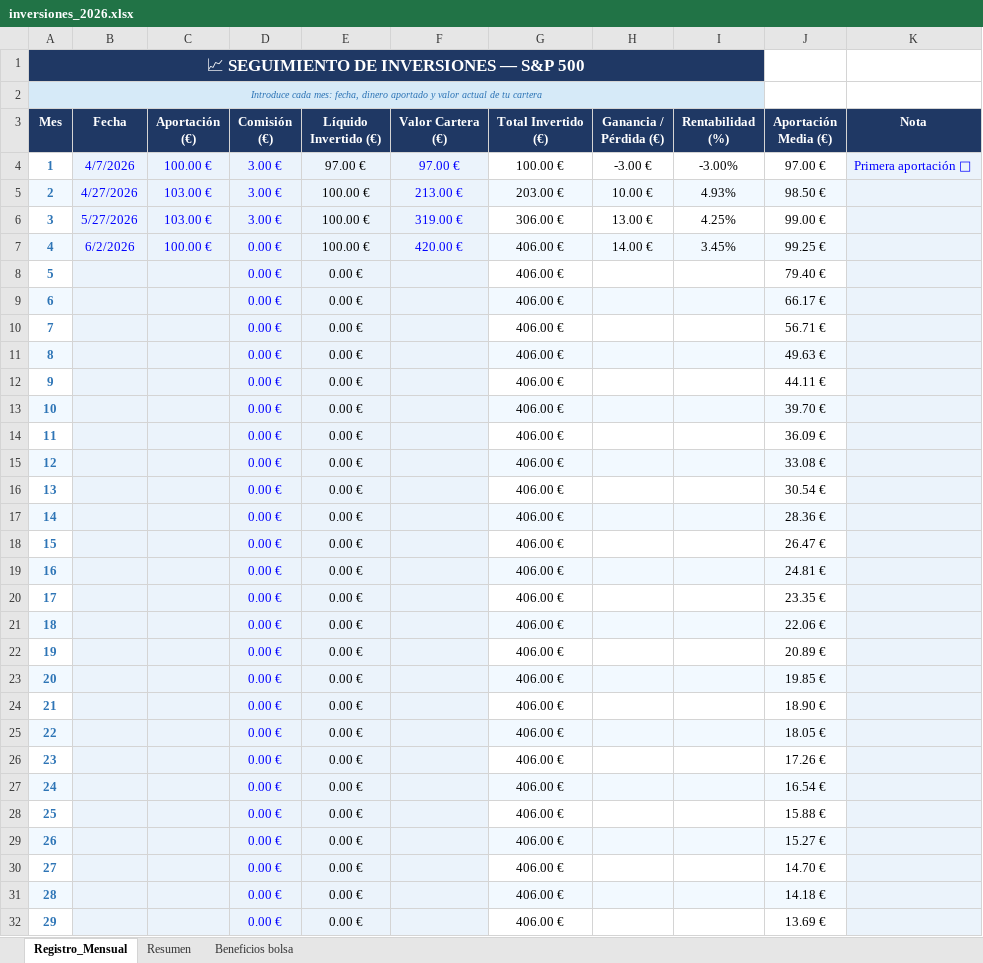
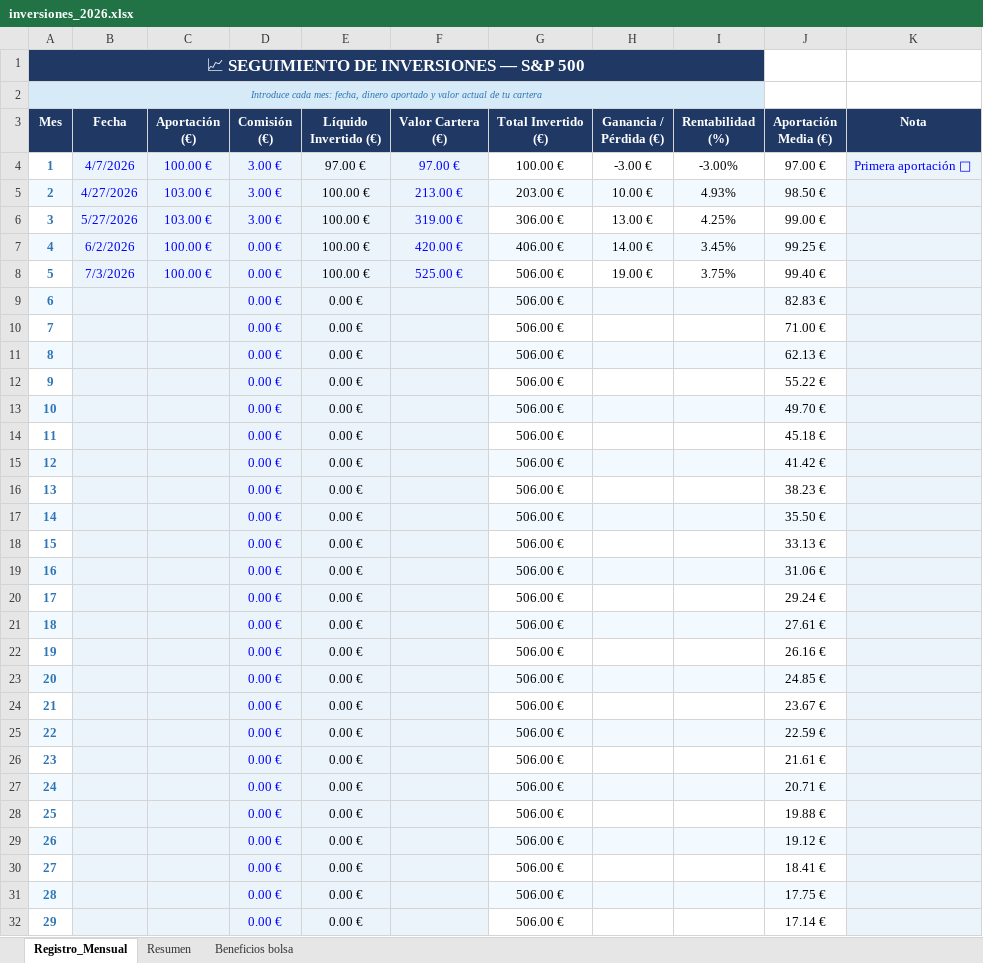
Before and after one commit to marioaragon/inversiones, an Excel workbook: inversiones_2026.xlsx, sheet Registro_Mensual, drawn as a sheet; only a part is shown; values as stored, in another font and other column widths than the file's, no borders; the diff covers the shown part only; the diff names each change by its address in the sheet, - before the commit and + after, or states it on an @@ line.

```diff
--- a/inversiones_2026.xlsx (sheet Registro_Mensual)
+++ b/inversiones_2026.xlsx (sheet Registro_Mensual)
-B8 (Fecha): (empty)
+B8 (Fecha): 7/3/2026
-C8 (Aportación (€)): (empty)
+C8 (Aportación (€)): 100.00 €
-E8 (Líquido Invertido (€)): 0.00 €
+E8 (Líquido Invertido (€)): 100.00 €
-F8 (Valor Cartera (€)): (empty)
+F8 (Valor Cartera (€)): 525.00 €
-G8:G32 (Total Invertido (€)): 406.00 €
+G8:G32 (Total Invertido (€)): 506.00 €
-H8 (Ganancia / Pérdida (€)): (empty)
+H8 (Ganancia / Pérdida (€)): 19.00 €
-I8 (Rentabilidad (%)): (empty)
+I8 (Rentabilidad (%)): 3.75%
-J8 (Aportación Media (€)): 79.40 €
+J8 (Aportación Media (€)): 99.40 €
-J9 (Aportación Media (€)): 66.17 €
+J9 (Aportación Media (€)): 82.83 €
-J10 (Aportación Media (€)): 56.71 €
+J10 (Aportación Media (€)): 71.00 €
-J11 (Aportación Media (€)): 49.63 €
+J11 (Aportación Media (€)): 62.13 €
-J12 (Aportación Media (€)): 44.11 €
+J12 (Aportación Media (€)): 55.22 €
-J13 (Aportación Media (€)): 39.70 €
+J13 (Aportación Media (€)): 49.70 €
-J14 (Aportación Media (€)): 36.09 €
+J14 (Aportación Media (€)): 45.18 €
-J15 (Aportación Media (€)): 33.08 €
+J15 (Aportación Media (€)): 41.42 €
-J16 (Aportación Media (€)): 30.54 €
+J16 (Aportación Media (€)): 38.23 €
-J17 (Aportación Media (€)): 28.36 €
+J17 (Aportación Media (€)): 35.50 €
-J18 (Aportación Media (€)): 26.47 €
+J18 (Aportación Media (€)): 33.13 €
-J19 (Aportación Media (€)): 24.81 €
+J19 (Aportación Media (€)): 31.06 €
-J20 (Aportación Media (€)): 23.35 €
+J20 (Aportación Media (€)): 29.24 €
-J21 (Aportación Media (€)): 22.06 €
+J21 (Aportación Media (€)): 27.61 €
-J22 (Aportación Media (€)): 20.89 €
+J22 (Aportación Media (€)): 26.16 €
-J23 (Aportación Media (€)): 19.85 €
+J23 (Aportación Media (€)): 24.85 €
-J24 (Aportación Media (€)): 18.90 €
+J24 (Aportación Media (€)): 23.67 €
-J25 (Aportación Media (€)): 18.05 €
+J25 (Aportación Media (€)): 22.59 €
-J26 (Aportación Media (€)): 17.26 €
+J26 (Aportación Media (€)): 21.61 €
-J27 (Aportación Media (€)): 16.54 €
+J27 (Aportación Media (€)): 20.71 €
-J28 (Aportación Media (€)): 15.88 €
+J28 (Aportación Media (€)): 19.88 €
-J29 (Aportación Media (€)): 15.27 €
+J29 (Aportación Media (€)): 19.12 €
-J30 (Aportación Media (€)): 14.70 €
+J30 (Aportación Media (€)): 18.41 €
-J31 (Aportación Media (€)): 14.18 €
+J31 (Aportación Media (€)): 17.75 €
-J32 (Aportación Media (€)): 13.69 €
+J32 (Aportación Media (€)): 17.14 €
```
Also changed, not shown: 62 edited cells elsewhere in this sheet, sheet Resumen, sheet Beneficios bolsa, charts or pictures, Control_Gastos_2026.xlsx.
